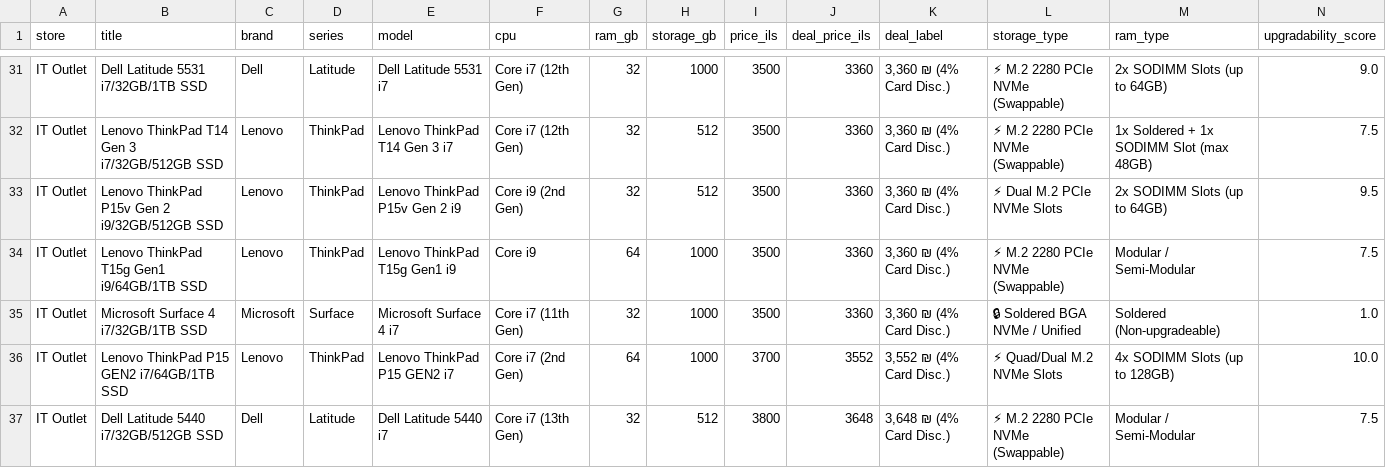
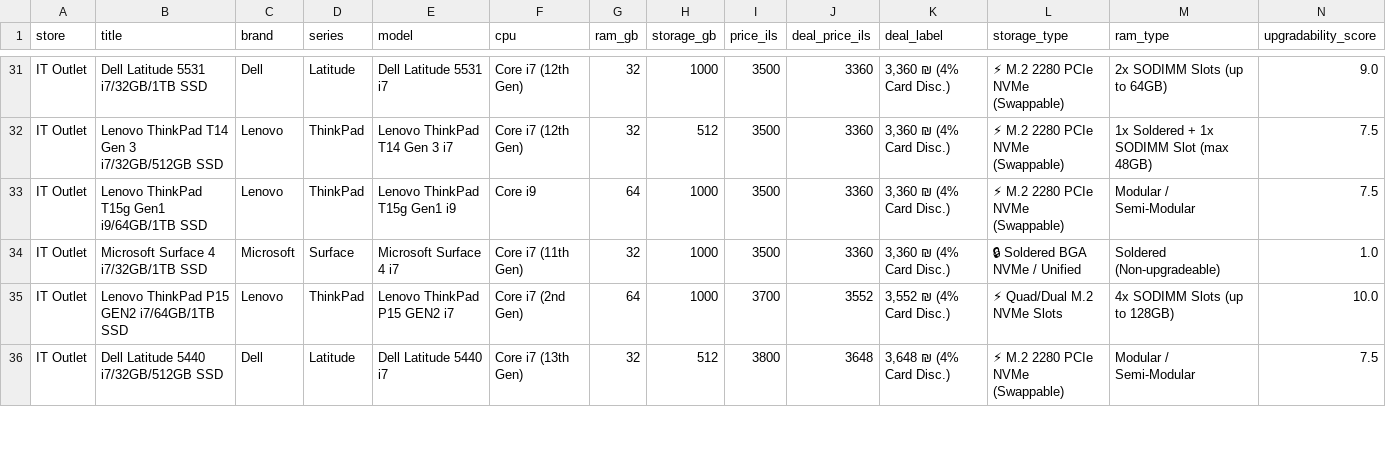
Before and after one commit to elonuziel/second-hand-pc, a CSV file: scraped_laptops.csv, drawn as a sheet; only a part is shown, gaps mark what is left out; removed rows and columns are numbered as before the commit, all else as after; rows hold the shown columns only; the diff covers the shown part only; the diff names each change by its address in the sheet, - before the commit and + after, or states it on an @@ line.

```diff
--- a/scraped_laptops.csv
+++ b/scraped_laptops.csv
-row 33: IT Outlet | Lenovo ThinkPad P15v Gen 2 i9/32GB/512GB SSD | Lenovo | ThinkPad | Lenovo ThinkPad P15v Gen 2 i9 | Core i9 (2nd Gen) | 32 | 512 | 3500 | 3360 | 3,360 ₪ (4% Card Disc.) | ⚡ Dual M.2 PCIe NVMe Slots | 2x SODIMM Slots (up to 64GB) | 9.5
```
Also changed, not shown: 1 added row, 20 moved rows and 11 edited cells elsewhere in this file, scraped_mobile.csv, 4 other files.
